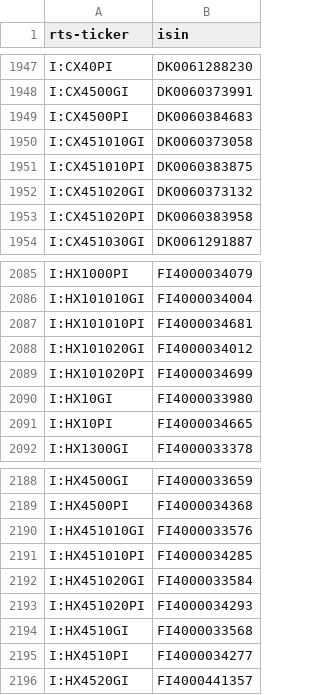
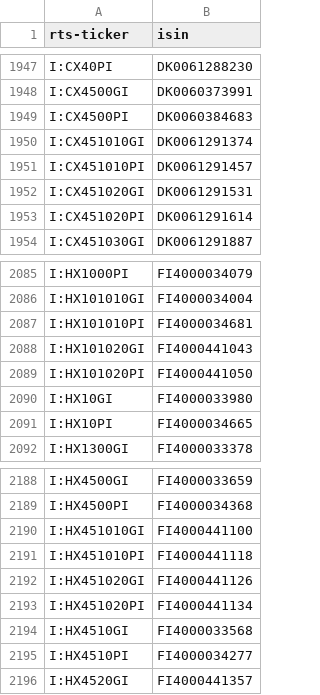
Before and after one commit to tradingview-dev/idc-expchains, a CSV file: isin/725.csv, drawn as a sheet; only a part is shown, gaps mark what is left out.

```diff
--- a/isin/725.csv
+++ b/isin/725.csv
@@ -1949,6 +1949,6 @@ I:CX4500GI,DK0060373991
 I:CX4500PI,DK0060384683
-I:CX451010GI,DK0060373058
-I:CX451010PI,DK0060383875
-I:CX451020GI,DK0060373132
-I:CX451020PI,DK0060383958
+I:CX451010GI,DK0061291374
+I:CX451010PI,DK0061291457
+I:CX451020GI,DK0061291531
+I:CX451020PI,DK0061291614
 I:CX451030GI,DK0061291887
@@ -2087,4 +2087,4 @@ I:HX101010GI,FI4000034004
 I:HX101010PI,FI4000034681
-I:HX101020GI,FI4000034012
-I:HX101020PI,FI4000034699
+I:HX101020GI,FI4000441043
+I:HX101020PI,FI4000441050
 I:HX10GI,FI4000033980
@@ -2189,6 +2189,6 @@ I:HX4500GI,FI4000033659
 I:HX4500PI,FI4000034368
-I:HX451010GI,FI4000033576
-I:HX451010PI,FI4000034285
-I:HX451020GI,FI4000033584
-I:HX451020PI,FI4000034293
+I:HX451010GI,FI4000441100
+I:HX451010PI,FI4000441118
+I:HX451020GI,FI4000441126
+I:HX451020PI,FI4000441134
 I:HX4510GI,FI4000033568
```
Also changed, not shown: isin/627.csv, isin/712.csv, 2 other files.
